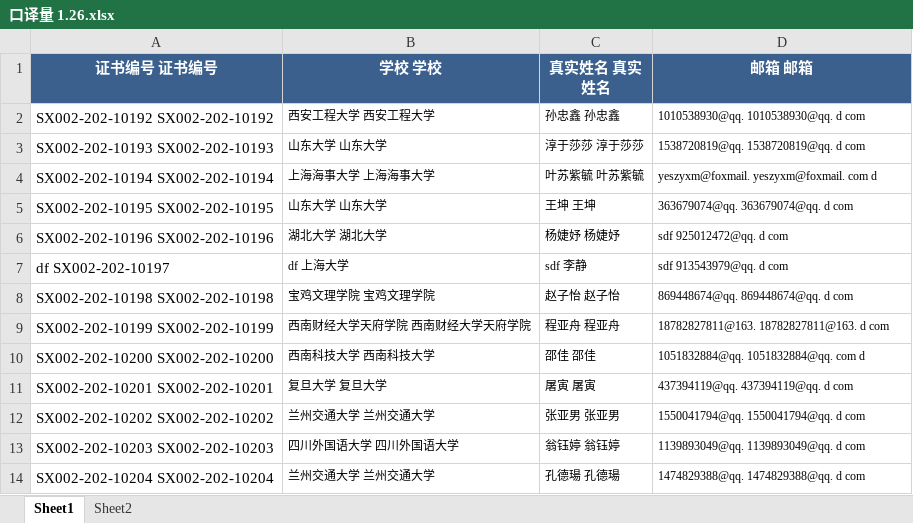
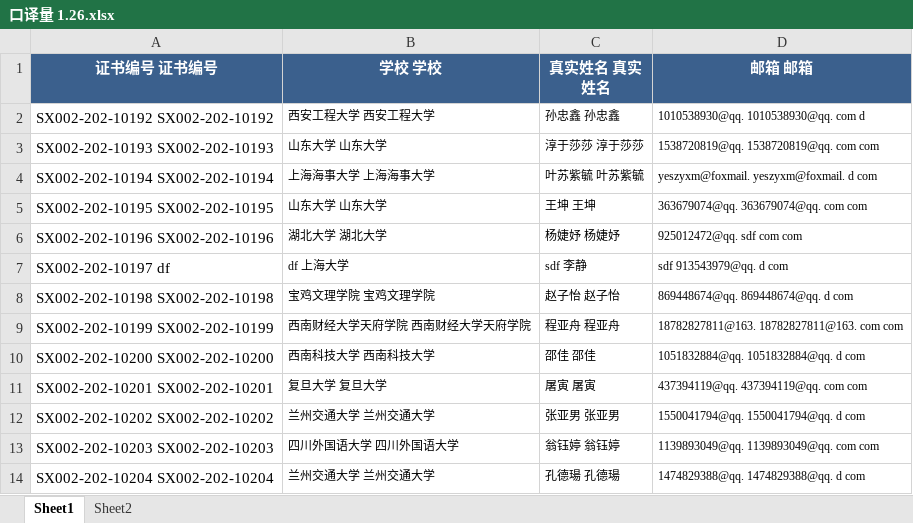
Before and after one commit to Sevncheng/PPTX2HTML, an Excel workbook: en-US/口译量 1.26.xlsx, sheet Sheet1, drawn as a sheet; values as stored, in another font and other column widths than the file's, no borders; conditional formats not drawn; the diff names each change by its address in the sheet, - before the commit and + after, or states it on an @@ line.

Commit message:
New translations 口译量 1.26.xlsx(EN-US)

```diff
--- a/en-US/口译量 1.26.xlsx (sheet Sheet1)
+++ b/en-US/口译量 1.26.xlsx (sheet Sheet1)
-D2 (邮箱 邮箱): 1010538930@qq. 1010538930@qq. d com
+D2 (邮箱 邮箱): 1010538930@qq. 1010538930@qq. com d
-D3 (邮箱 邮箱): 1538720819@qq. 1538720819@qq. d com
+D3 (邮箱 邮箱): 1538720819@qq. 1538720819@qq. com com
-D4 (邮箱 邮箱): yeszyxm@foxmail. yeszyxm@foxmail. com d
+D4 (邮箱 邮箱): yeszyxm@foxmail. yeszyxm@foxmail. d com
-D5 (邮箱 邮箱): 363679074@qq. 363679074@qq. d com
+D5 (邮箱 邮箱): 363679074@qq. 363679074@qq. com com
-D6 (邮箱 邮箱): sdf 925012472@qq. d com
+D6 (邮箱 邮箱): 925012472@qq. sdf com com
-A7 (证书编号 证书编号): df SX002-202-10197
+A7 (证书编号 证书编号): SX002-202-10197 df
-D9 (邮箱 邮箱): 18782827811@163. 18782827811@163. d com
+D9 (邮箱 邮箱): 18782827811@163. 18782827811@163. com com
-D10 (邮箱 邮箱): 1051832884@qq. 1051832884@qq. com d
+D10 (邮箱 邮箱): 1051832884@qq. 1051832884@qq. d com
-D11 (邮箱 邮箱): 437394119@qq. 437394119@qq. d com
+D11 (邮箱 邮箱): 437394119@qq. 437394119@qq. com com
-D13 (邮箱 邮箱): 1139893049@qq. 1139893049@qq. d com
+D13 (邮箱 邮箱): 1139893049@qq. 1139893049@qq. com com
```
